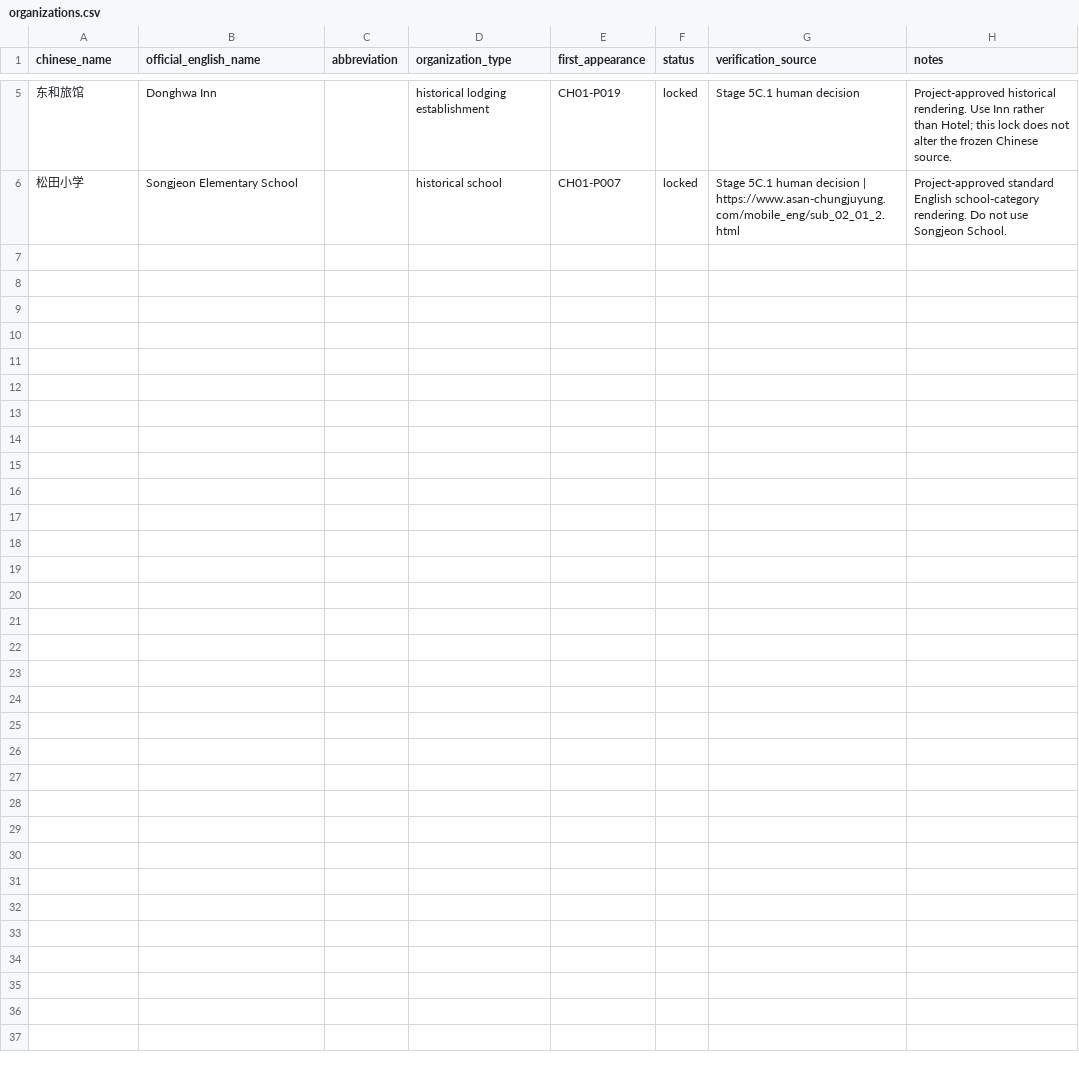
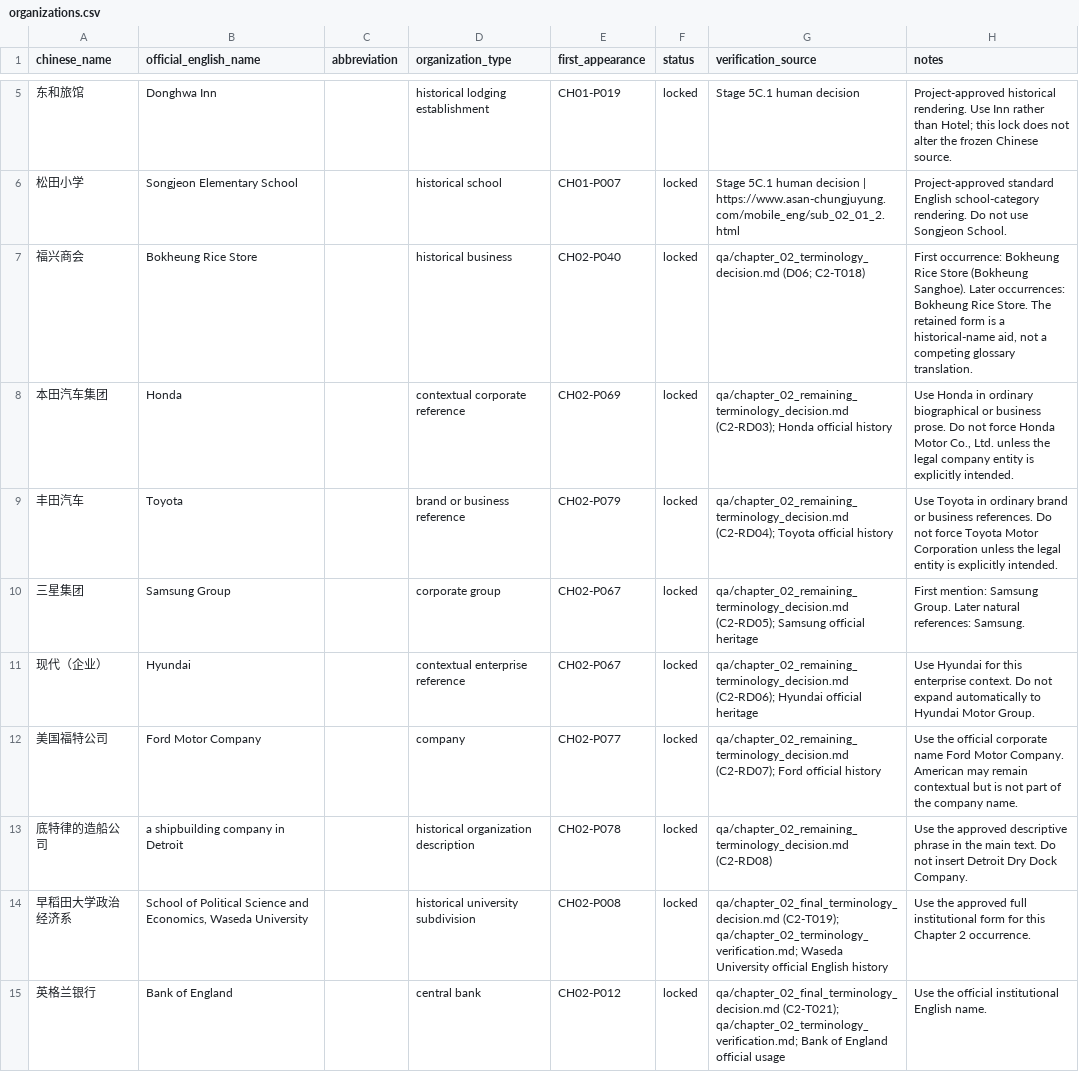
Before and after one commit to Laurenhuan/ordinary-to-brilliant-translation, a CSV file: glossary/organizations.csv, drawn as a sheet; only a part is shown, gaps mark what is left out; the diff names each change by its address in the sheet, - before the commit and + after, or states it on an @@ line.

```diff
--- a/glossary/organizations.csv
+++ b/glossary/organizations.csv
+row 7: 福兴商会 | Bokheung Rice Store |  | historical business | CH02-P040 | locked | qa/chapter_02_terminology_decision.md (D06; C2-T018) | First occurrence: Bokheung Rice Store (Bokheung Sanghoe). Later occurrences: Bokheung Rice Store. The retained form is a historical-name aid, not a competing glossary translation.
+row 8: 本田汽车集团 | Honda |  | contextual corporate reference | CH02-P069 | locked | qa/chapter_02_remaining_terminology_decision.md (C2-RD03); Honda official history | Use Honda in ordinary biographical or business prose. Do not force Honda Motor Co., Ltd. unless the legal company entity is explicitly intended.
+row 9: 丰田汽车 | Toyota |  | brand or business reference | CH02-P079 | locked | qa/chapter_02_remaining_terminology_decision.md (C2-RD04); Toyota official history | Use Toyota in ordinary brand or business references. Do not force Toyota Motor Corporation unless the legal entity is explicitly intended.
+row 10: 三星集团 | Samsung Group |  | corporate group | CH02-P067 | locked | qa/chapter_02_remaining_terminology_decision.md (C2-RD05); Samsung official heritage | First mention: Samsung Group. Later natural references: Samsung.
+row 11: 现代（企业） | Hyundai |  | contextual enterprise reference | CH02-P067 | locked | qa/chapter_02_remaining_terminology_decision.md (C2-RD06); Hyundai official heritage | Use Hyundai for this enterprise context. Do not expand automatically to Hyundai Motor Group.
+row 12: 美国福特公司 | Ford Motor Company |  | company | CH02-P077 | locked | qa/chapter_02_remaining_terminology_decision.md (C2-RD07); Ford official history | Use the official corporate name Ford Motor Company. American may remain contextual but is not part of the company name.
+row 13: 底特律的造船公司 | a shipbuilding company in Detroit |  | historical organization description | CH02-P078 | locked | qa/chapter_02_remaining_terminology_decision.md (C2-RD08) | Use the approved descriptive phrase in the main text. Do not insert Detroit Dry Dock Company.
+row 14: 早稻田大学政治经济系 | School of Political Science and Economics, Waseda University |  | historical university subdivision | CH02-P008 | locked | qa/chapter_02_final_terminology_decision.md (C2-T019); qa/chapter_02_terminology_verification.md; Waseda University official English history | Use the approved full institutional form for this Chapter 2 occurrence.
+row 15: 英格兰银行 | Bank of England |  | central bank | CH02-P012 | locked | qa/chapter_02_final_terminology_decision.md (C2-T021); qa/chapter_02_terminology_verification.md; Bank of England official usage | Use the official institutional English name.
```
Also changed, not shown: glossary/people.csv, 23 other files.
